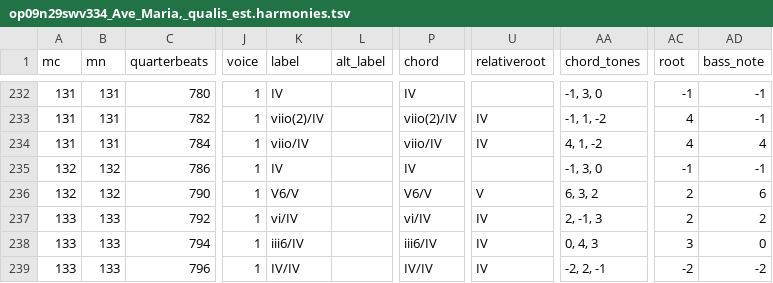
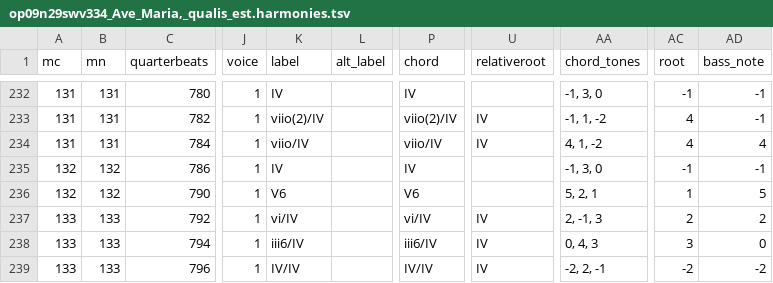
Before and after one commit to DCMLab/kleine_geistliche_konzerte, a TSV file: harmonies/op09n29swv334_Ave_Maria,_qualis_est.harmonies.tsv, drawn as a sheet; only a part is shown, gaps mark what is left out; the diff names each change by its address in the sheet, - before the commit and + after, or states it on an @@ line.

```diff
--- a/harmonies/op09n29swv334_Ave_Maria,_qualis_est.harmonies.tsv
+++ b/harmonies/op09n29swv334_Ave_Maria,_qualis_est.harmonies.tsv
-K236 (label): V6/V
+K236 (label): V6
-P236 (chord): V6/V
+P236 (chord): V6
-U236 (relativeroot): V
+U236 (relativeroot): (empty)
-AA236 (chord_tones): 6, 3, 2
+AA236 (chord_tones): 5, 2, 1
-AC236 (root): 2
+AC236 (root): 1
-AD236 (bass_note): 6
+AD236 (bass_note): 5
```
Also changed, not shown: reviewed/op09n29swv334_Ave_Maria,_qualis_est_reviewed.tsv, 3 other files.
